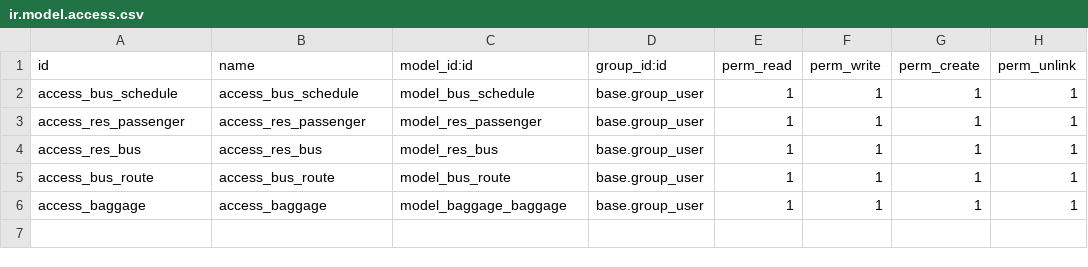
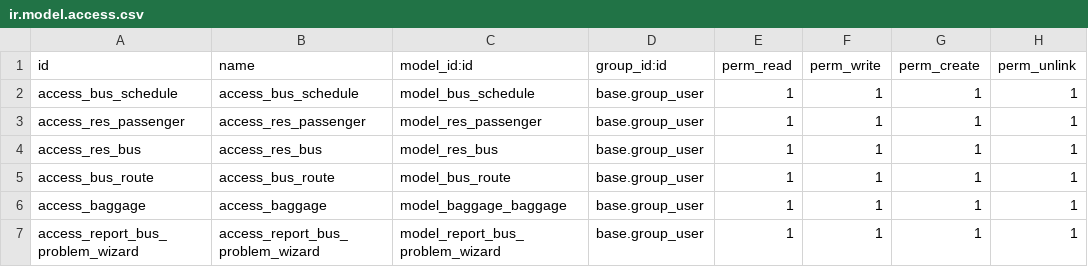
Before and after one commit to moaibad/training-odoo, a CSV file: fi_training_odoo/security/ir.model.access.csv, drawn as a sheet; the diff names each change by its address in the sheet, - before the commit and + after, or states it on an @@ line.

Commit message:
add wizard for logging issues on bus model

```diff
--- a/fi_training_odoo/security/ir.model.access.csv
+++ b/fi_training_odoo/security/ir.model.access.csv
+row 7: access_report_bus_problem_wizard | access_report_bus_problem_wizard | model_report_bus_problem_wizard | base.group_user | 1 | 1 | 1 | 1
```
Also changed, not shown: 7 other files.
